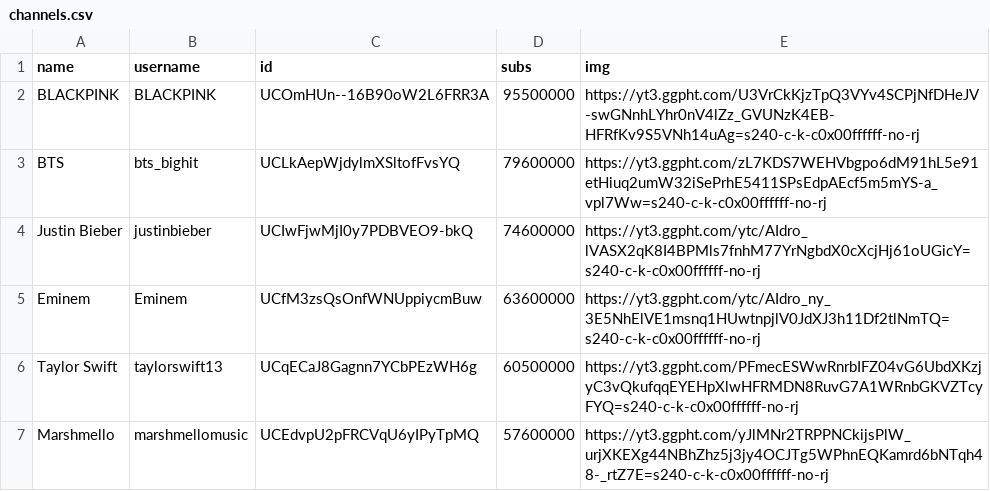
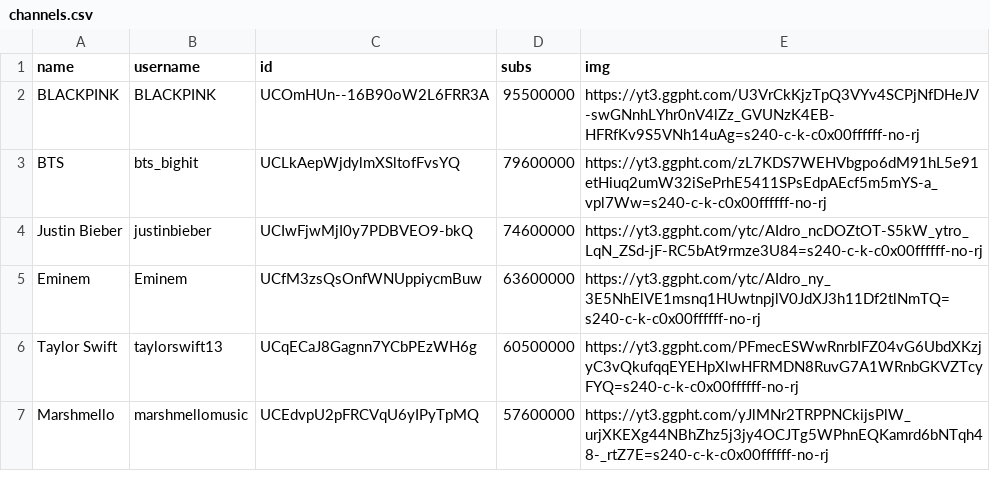
Before and after one commit to marco97pa/MostSubYTMusicChannels, a CSV file: channels.csv, drawn as a sheet; only a part is shown.

Commit message:
Channels stats update
Image of Justin Bieber updated

```diff
--- a/channels.csv
+++ b/channels.csv
@@ -3,3 +3,3 @@ BLACKPINK,BLACKPINK,UCOmHUn--16B90oW2L6FRR3A,95500000,https://yt3.ggpht.com/U3Vr
 BTS,bts_bighit,UCLkAepWjdylmXSltofFvsYQ,79600000,https://yt3.ggpht.com/zL7KDS7WEHVbgpo6dM91hL5e91etHiuq2umW32iSePrhE5411SPsEdpAEcf5m5mYS-a_vpl7Ww=s240-c-k-c0x00ffffff-no-rj
-Justin Bieber,justinbieber,UCIwFjwMjI0y7PDBVEO9-bkQ,74600000,https://yt3.ggpht.com/ytc/AIdro_lVASX2qK8I4BPMls7fnhM77YrNgbdX0cXcjHj61oUGicY=s240-c-k-c0x00ffffff-no-rj
+Justin Bieber,justinbieber,UCIwFjwMjI0y7PDBVEO9-bkQ,74600000,https://yt3.ggpht.com/ytc/AIdro_ncDOZtOT-S5kW_ytro_LqN_ZSd-jF-RC5bAt9rmze3U84=s240-c-k-c0x00ffffff-no-rj
 Eminem,Eminem,UCfM3zsQsOnfWNUppiycmBuw,63600000,https://yt3.ggpht.com/ytc/AIdro_ny_3E5NhElVE1msnq1HUwtnpjlV0JdXJ3h11Df2tlNmTQ=s240-c-k-c0x00ffffff-no-rj
```
